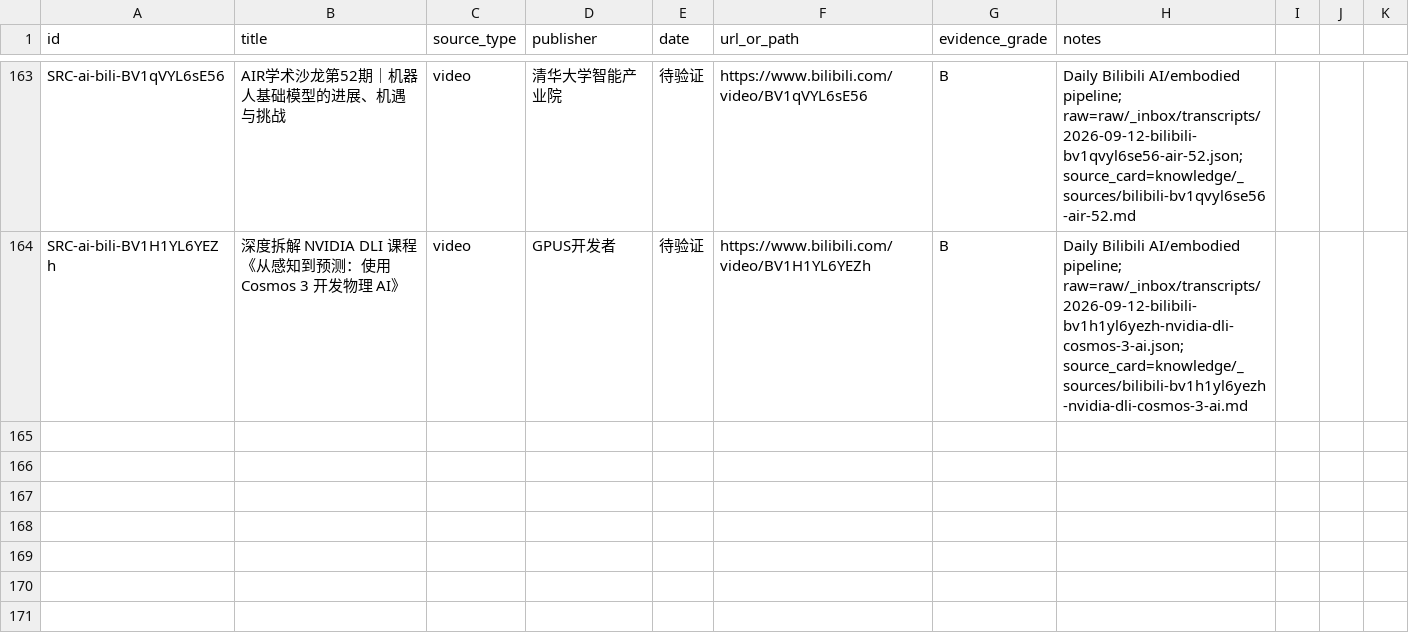
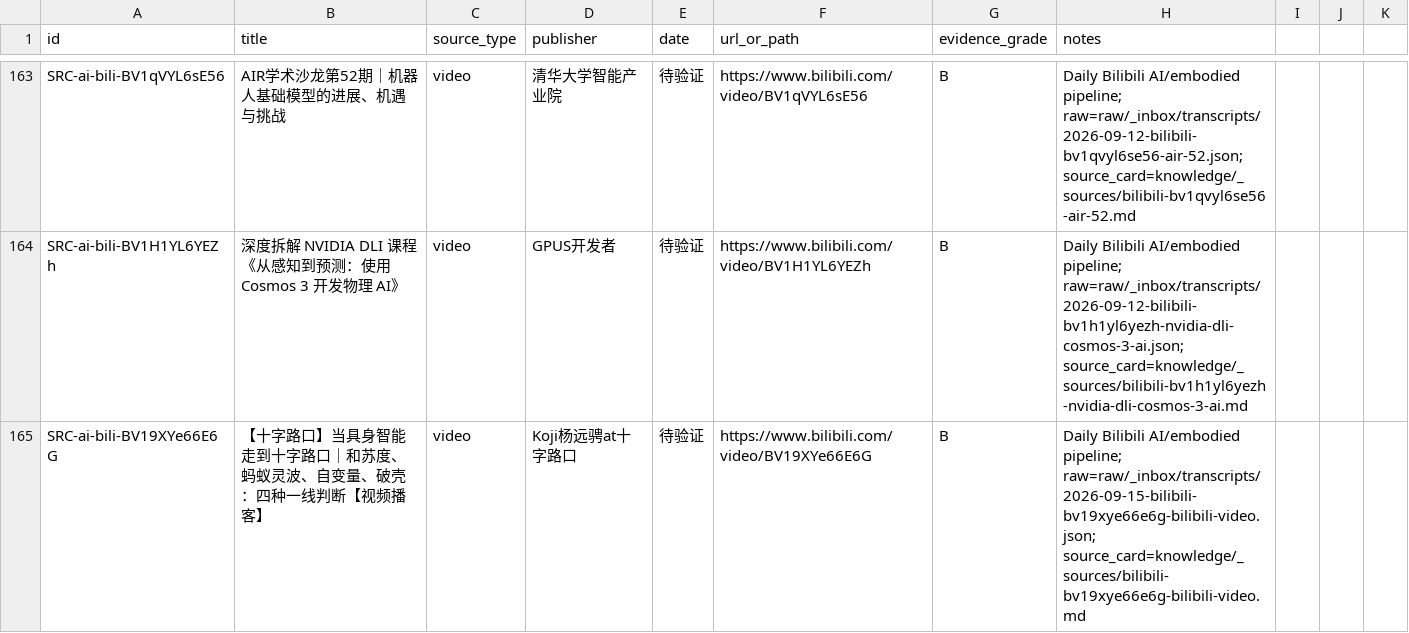
Before and after one commit to terryma2024/industry_analysis, a CSV file: knowledge/ai/sources.csv, drawn as a sheet; only a part is shown, gaps mark what is left out; the diff names each change by its address in the sheet, - before the commit and + after, or states it on an @@ line.

```diff
--- a/knowledge/ai/sources.csv
+++ b/knowledge/ai/sources.csv
+row 165: SRC-ai-bili-BV19XYe66E6G | 【十字路口】当具身智能走到十字路口｜和苏度、蚂蚁灵波、自变量、破壳：四种一线判断【视频播客】 | video | Koji杨远骋at十字路口 | 待验证 | https://www.bilibili.com/video/BV19XYe66E6G | B | Daily Bilibili AI/embodied pipeline; raw=raw/_inbox/transcripts/2026-09-15-bilibili-bv19xye66e6g-bilibili-video.json; source_card=knowledge/_sources/bilibili-bv19xye66e6g-bilibili-video.md
```
Also changed, not shown: knowledge/robotics-embodied-ai/sources.csv, 7 other files.
